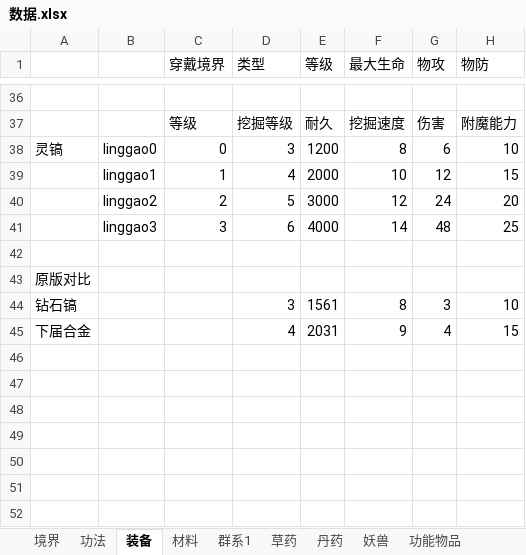
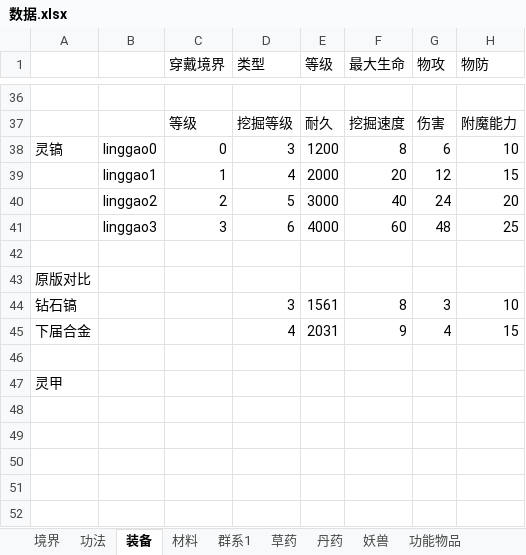
Before and after one commit to huase123/xiuxianzhilu, an Excel workbook: gamedata/数据.xlsx, sheet 装备, drawn as a sheet; only a part is shown, gaps mark what is left out; values as stored, in another font and other column widths than the file's, no borders; the diff names each change by its address in the sheet, - before the commit and + after, or states it on an @@ line.

```diff
--- a/gamedata/数据.xlsx (sheet 装备)
+++ b/gamedata/数据.xlsx (sheet 装备)
-F39 (最大生命): 10
+F39 (最大生命): 20
-F40 (最大生命): 12
+F40 (最大生命): 40
-F41 (最大生命): 14
+F41 (最大生命): 60
-A47: (empty)
+A47: 灵甲
```
Also changed, not shown: 31 other files.
